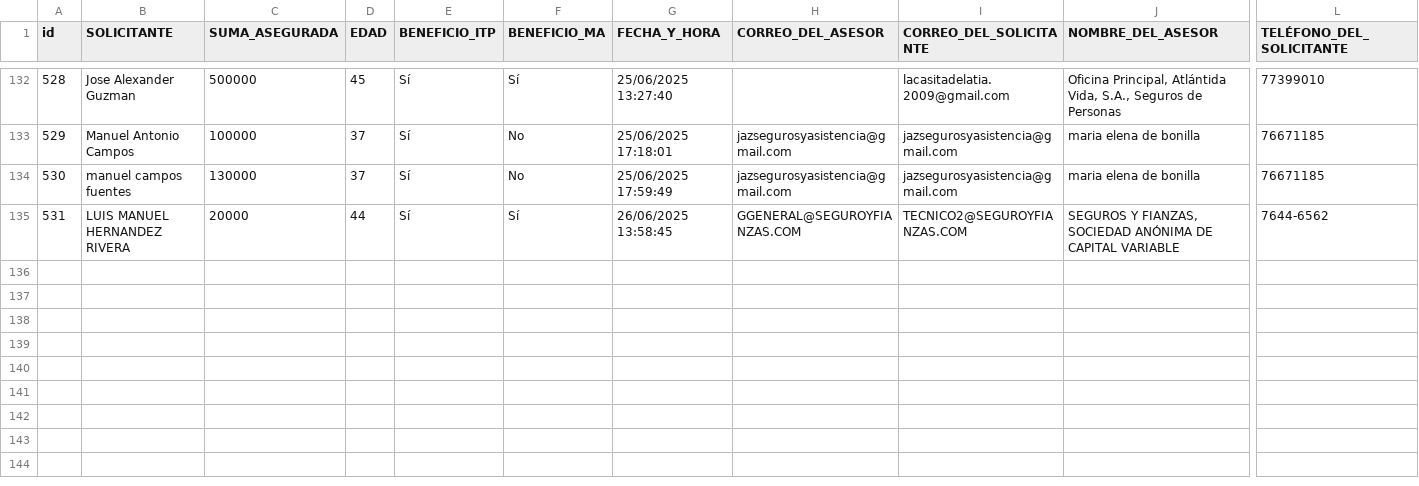
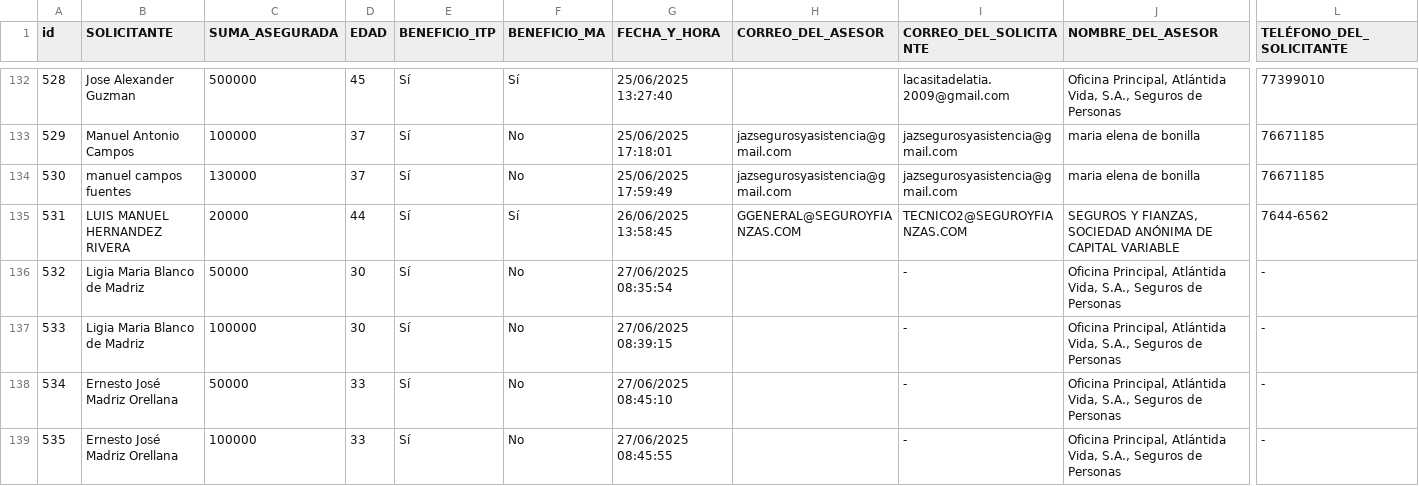
Before and after one commit to ricardoactuario/Estad-sticas, a CSV file: cotizador02.csv, drawn as a sheet; only a part is shown, gaps mark what is left out; rows hold the shown columns only; the diff names each change by its address in the sheet, - before the commit and + after, or states it on an @@ line.

Commit message:
Actualizar cotizador02.csv automáticamente

```diff
--- a/cotizador02.csv
+++ b/cotizador02.csv
+row 136: 532 | Ligia Maria Blanco de Madriz | 50000 | 30 | Sí | No | 27/06/2025 08:35:54 |  | - | Oficina Principal, Atlántida Vida, S.A., Seguros de Personas | -
+row 137: 533 | Ligia Maria Blanco de Madriz | 100000 | 30 | Sí | No | 27/06/2025 08:39:15 |  | - | Oficina Principal, Atlántida Vida, S.A., Seguros de Personas | -
+row 138: 534 | Ernesto José Madriz Orellana | 50000 | 33 | Sí | No | 27/06/2025 08:45:10 |  | - | Oficina Principal, Atlántida Vida, S.A., Seguros de Personas | -
+row 139: 535 | Ernesto José Madriz Orellana | 100000 | 33 | Sí | No | 27/06/2025 08:45:55 |  | - | Oficina Principal, Atlántida Vida, S.A., Seguros de Personas | -
```
